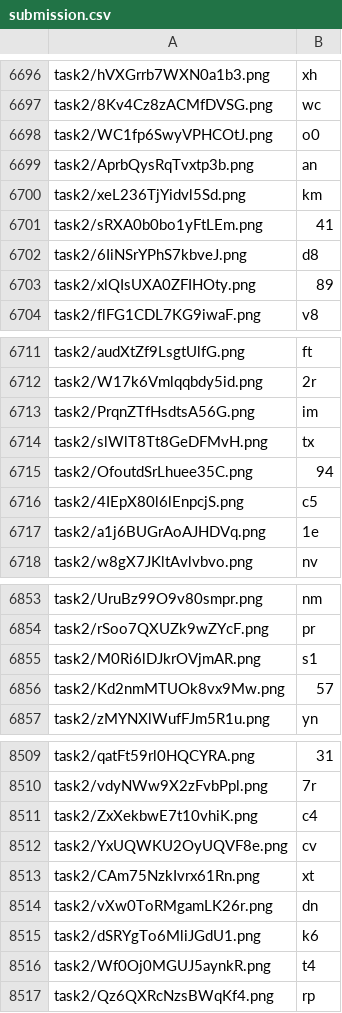
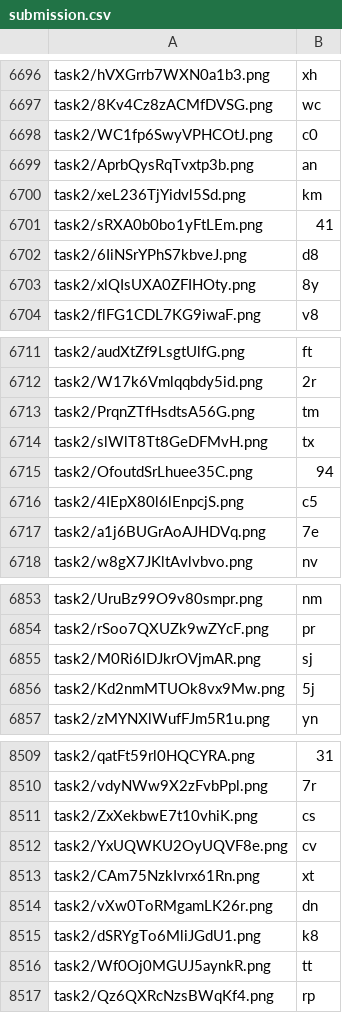
Before and after one commit to chuchunchi/Machine-Learning, a CSV file: HW5/submission.csv, drawn as a sheet; only a part is shown, gaps mark what is left out; the diff covers the shown part only.

```diff
--- a/HW5/submission.csv
+++ b/HW5/submission.csv
@@ -6697,3 +6697,3 @@ task2/hVXGrrb7WXN0a1b3.png,xh
 task2/8Kv4Cz8zACMfDVSG.png,wc
-task2/WC1fp6SwyVPHCOtJ.png,o0
+task2/WC1fp6SwyVPHCOtJ.png,c0
 task2/AprbQysRqTvxtp3b.png,an
@@ -6702,3 +6702,3 @@ task2/sRXA0b0bo1yFtLEm.png,41
 task2/6IiNSrYPhS7kbveJ.png,d8
-task2/xlQIsUXA0ZFIHOty.png,89
+task2/xlQIsUXA0ZFIHOty.png,8y
 task2/flFG1CDL7KG9iwaF.png,v8
@@ -6712,3 +6712,3 @@ task2/audXtZf9LsgtUlfG.png,ft
 task2/W17k6Vmlqqbdy5id.png,2r
-task2/PrqnZTfHsdtsA56G.png,im
+task2/PrqnZTfHsdtsA56G.png,tm
 task2/slWlT8Tt8GeDFMvH.png,tx
@@ -6716,3 +6716,3 @@ task2/OfoutdSrLhuee35C.png,94
 task2/4IEpX80l6lEnpcjS.png,c5
-task2/a1j6BUGrAoAJHDVq.png,1e
+task2/a1j6BUGrAoAJHDVq.png,7e
 task2/w8gX7JKltAvlvbvo.png,nv
@@ -6854,4 +6854,4 @@ task2/UruBz99O9v80smpr.png,nm
 task2/rSoo7QXUZk9wZYcF.png,pr
-task2/M0Ri6lDJkrOVjmAR.png,s1
-task2/Kd2nmMTUOk8vx9Mw.png,57
+task2/M0Ri6lDJkrOVjmAR.png,sj
+task2/Kd2nmMTUOk8vx9Mw.png,5j
 task2/zMYNXlWufFJm5R1u.png,yn
@@ -8510,3 +8510,3 @@ task2/qatFt59rl0HQCYRA.png,31
 task2/vdyNWw9X2zFvbPpl.png,7r
-task2/ZxXekbwE7t10vhiK.png,c4
+task2/ZxXekbwE7t10vhiK.png,cs
 task2/YxUQWKU2OyUQVF8e.png,cv
@@ -8514,4 +8514,4 @@ task2/CAm75NzkIvrx61Rn.png,xt
 task2/vXw0ToRMgamLK26r.png,dn
-task2/dSRYgTo6MliJGdU1.png,k6
-task2/Wf0Oj0MGUJ5aynkR.png,t4
+task2/dSRYgTo6MliJGdU1.png,k8
+task2/Wf0Oj0MGUJ5aynkR.png,tt
 task2/Qz6QXRcNzsBWqKf4.png,rp
```
Also changed, not shown: 166 edited cells elsewhere in this file, 2 other files.
